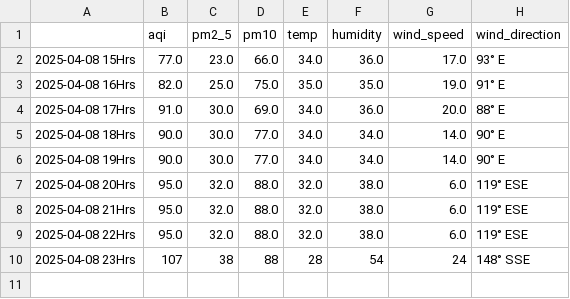
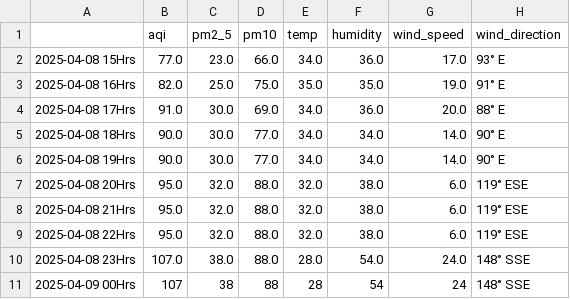
Before and after one commit to Prashant-Sharma-2056/Pollution-Tracker, a CSV file: levels_hyderabad.csv, drawn as a sheet.

```diff
--- a/levels_hyderabad.csv
+++ b/levels_hyderabad.csv
@@ -9,2 +9,3 @@
 2025-04-08 22Hrs,95.0,32.0,88.0,32.0,38.0,6.0,119° ESE
-2025-04-08 23Hrs,107,38,88,28,54,24,148° SSE
+2025-04-08 23Hrs,107.0,38.0,88.0,28.0,54.0,24.0,148° SSE
+2025-04-09 00Hrs,107,38,88,28,54,24,148° SSE
```
Also changed, not shown: levels_greater-noida.csv, levels_kolkata.csv, 3 other files.
